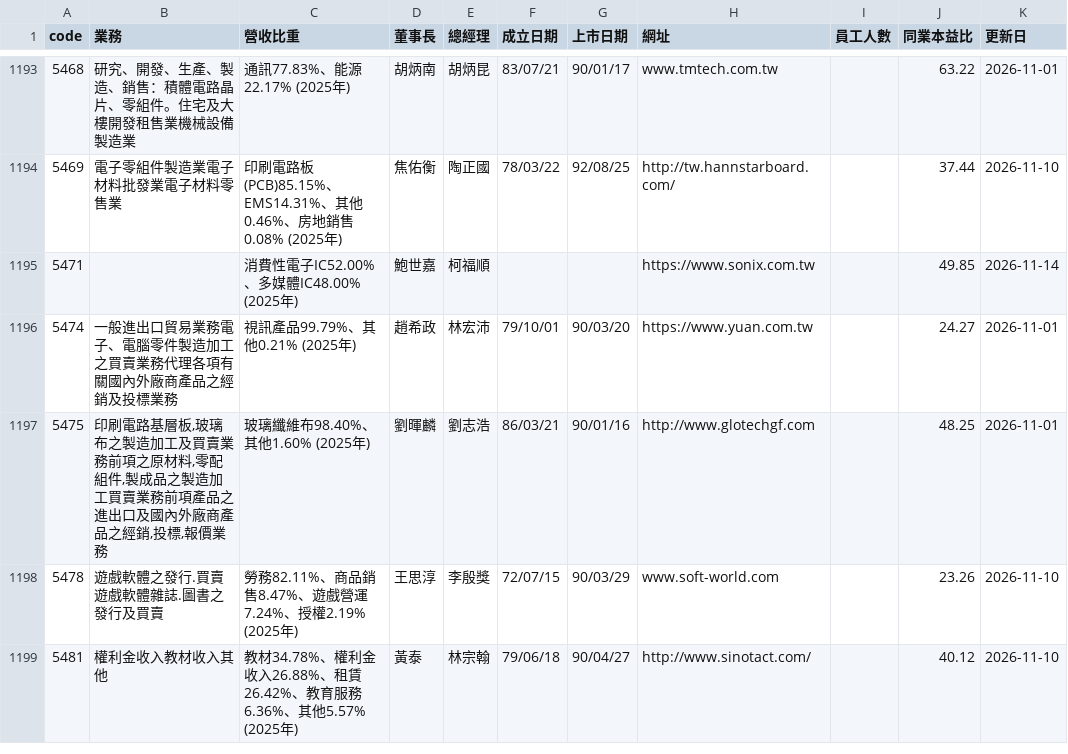
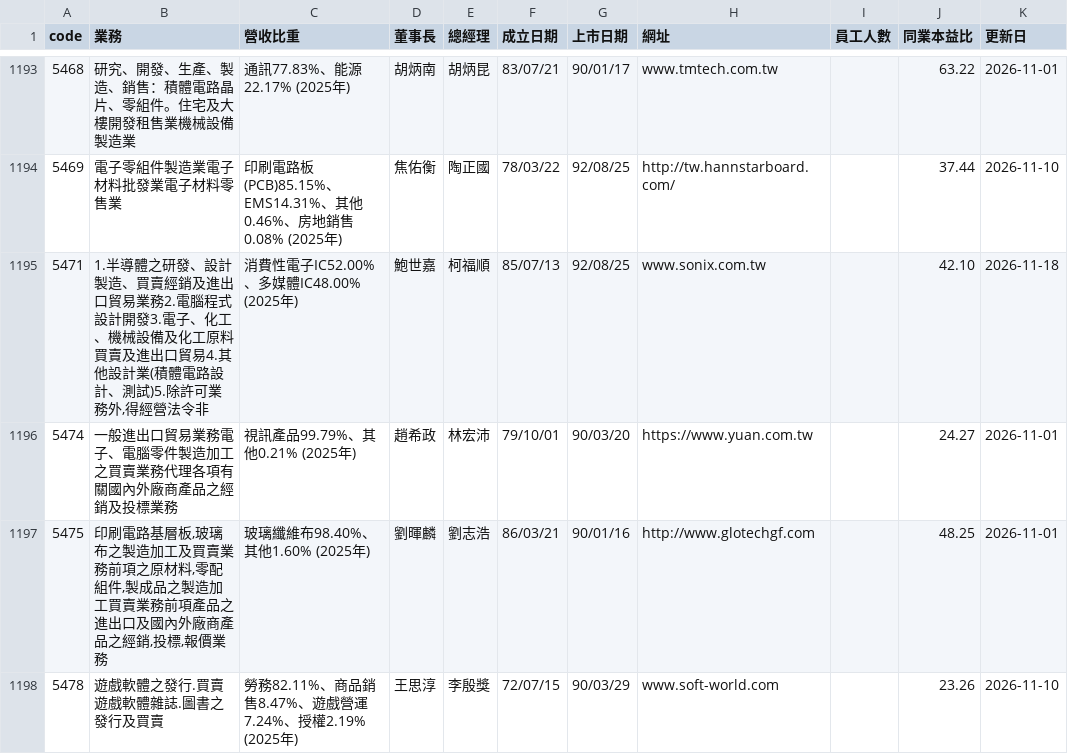
Before and after one commit to gelu27/Stock-lab, a CSV file: data/company_profile.csv, drawn as a sheet; only a part is shown, gaps mark what is left out; the shorter side is filled out with more unchanged rows.

```diff
--- a/data/company_profile.csv
+++ b/data/company_profile.csv
@@ -1194,3 +1194,3 @@ code,業務,營收比重,董事長,總經理,成立日期,上市日期,網址,
 5469,電子零組件製造業電子材料批發業電子材料零售業,印刷電路板(PCB)85.15%、EMS14.31%、其他0.46%、房地銷售0.08% (2025年),焦佑衡,陶正國,78/03/22,92/08/25,http://tw.hannstarboard.com/,,37.44,2026-11-10
-5471,,消費性電子IC52.00%、多媒體IC48.00% (2025年),鮑世嘉,柯福順,,,https://www.sonix.com.tw,,49.85,2026-11-14
+5471,"1.半導體之研發、設計製造、買賣經銷及進出口貿易業務2.電腦程式設計開發3.電子、化工、機械設備及化工原料買賣及進出口貿易4.其他設計業(積體電路設計、測試)5.除許可業務外,得經營法令非",消費性電子IC52.00%、多媒體IC48.00% (2025年),鮑世嘉,柯福順,85/07/13,92/08/25,www.sonix.com.tw,,42.10,2026-11-18
 5474,一般進出口貿易業務電子、電腦零件製造加工之買賣業務代理各項有關國內外廠商產品之經銷及投標業務,視訊產品99.79%、其他0.21% (2025年),趙希政,林宏沛,79/10/01,90/03/20,https://www.yuan.com.tw,,24.27,2026-11-01
```
Also changed, not shown: data/buyback.csv, data/daytrade_market.csv, 16 other files.
